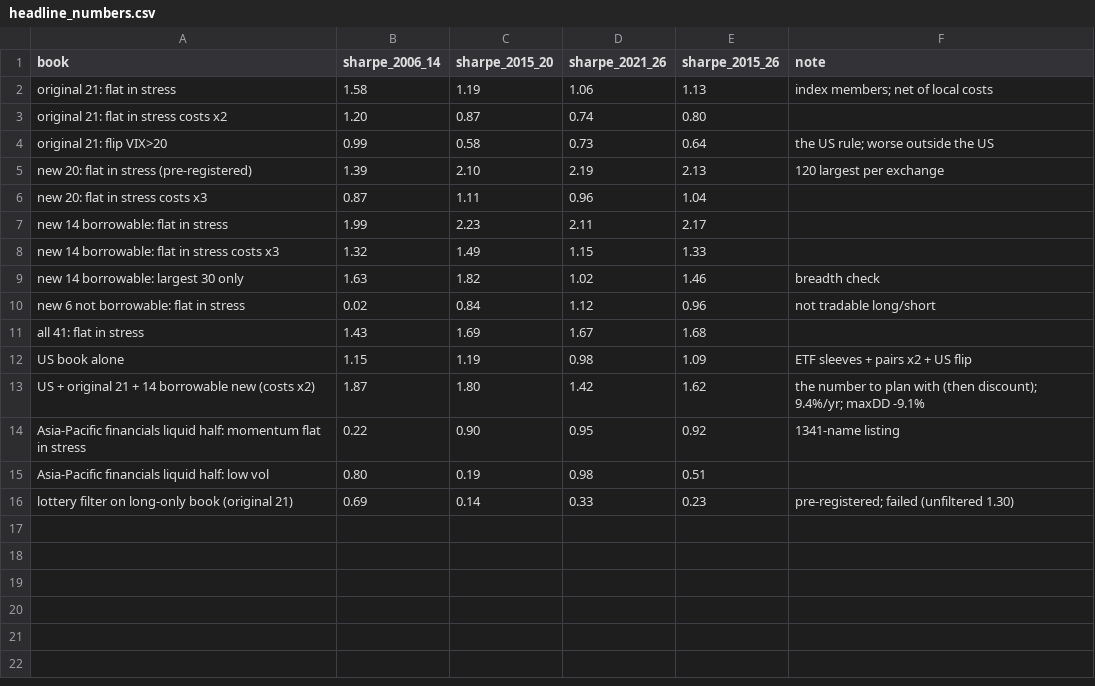
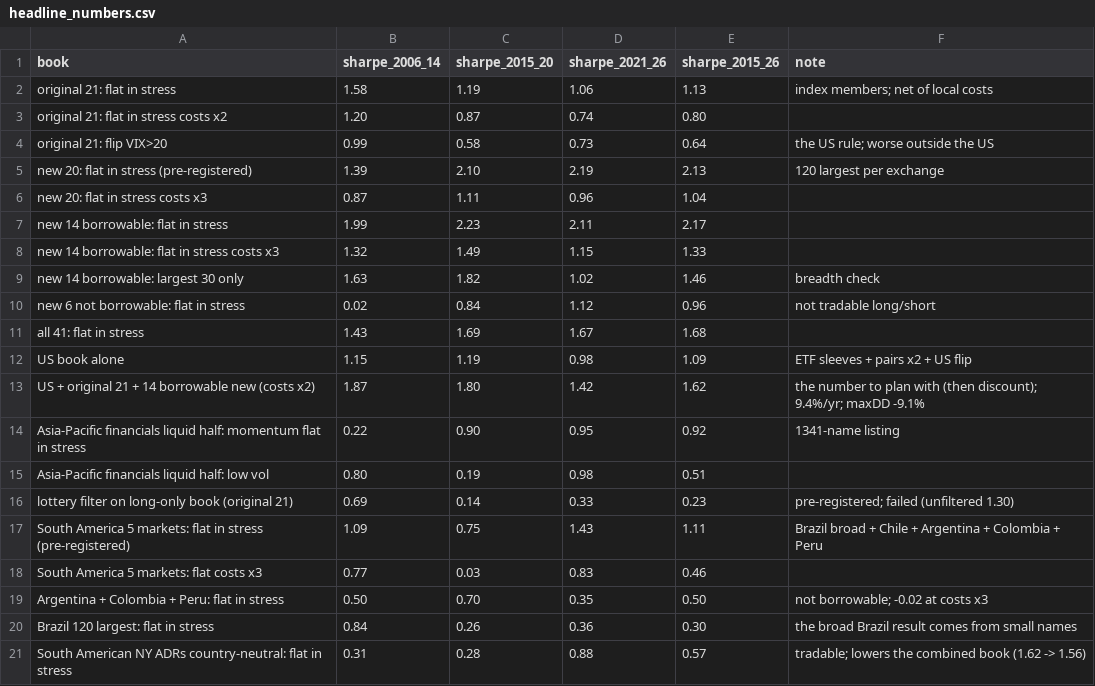
Before and after one commit to nicorgutierrez08-eng/Quant-Trading, a CSV file: research_international/headline_numbers.csv, drawn as a sheet.

```diff
--- a/research_international/headline_numbers.csv
+++ b/research_international/headline_numbers.csv
@@ -16 +16,6 @@ Asia-Pacific financials liquid half: low vol,0.80,0.19,0.98,0.51,
 lottery filter on long-only book (original 21),0.69,0.14,0.33,0.23,pre-registered; failed (unfiltered 1.30)
+South America 5 markets: flat in stress (pre-registered),1.09,0.75,1.43,1.11,Brazil broad + Chile + Argentina + Colombia + Peru
+South America 5 markets: flat costs x3,0.77,0.03,0.83,0.46,
+Argentina + Colombia + Peru: flat in stress,0.50,0.70,0.35,0.50,not borrowable; -0.02 at costs x3
+Brazil 120 largest: flat in stress,0.84,0.26,0.36,0.30,the broad Brazil result comes from small names
+South American NY ADRs country-neutral: flat in stress,0.31,0.28,0.88,0.57,tradable; lowers the combined book (1.62 -> 1.56)
```
Also changed, not shown: 22 other files.
